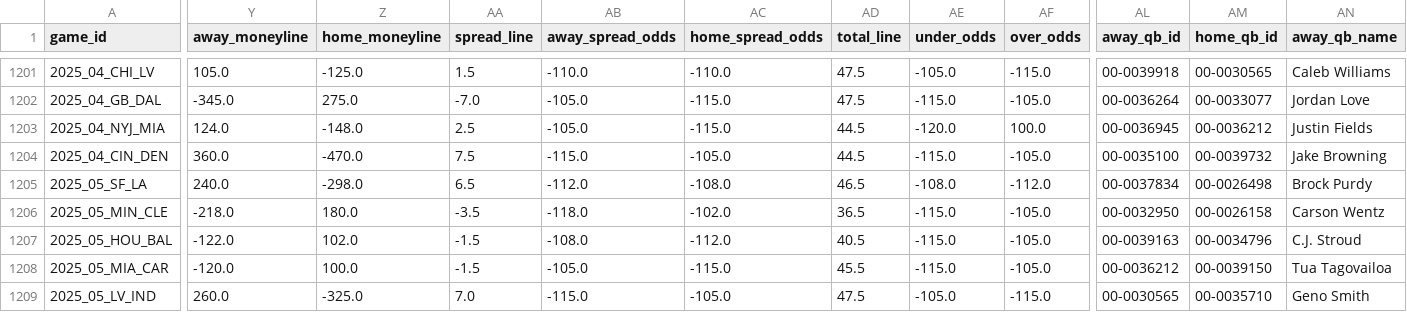
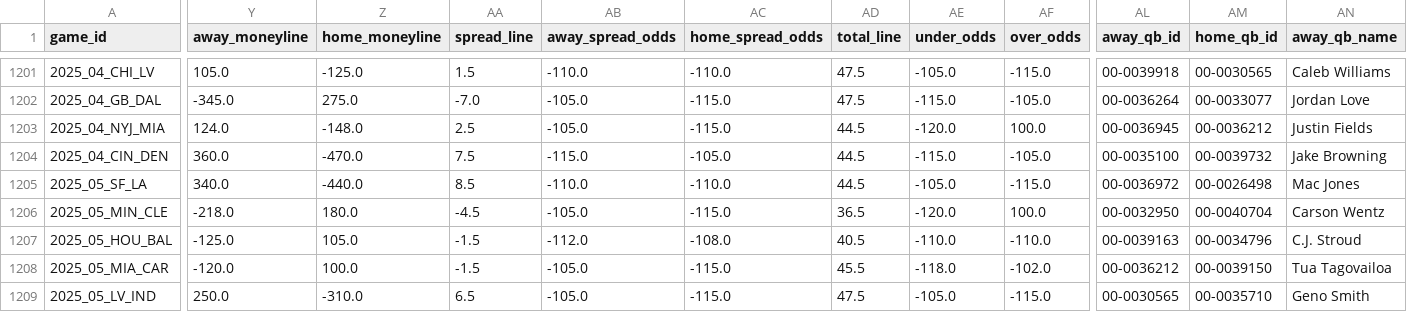
Before and after one commit to dstaggs-15/fantasymanager25, a CSV file: docs/data/raw/schedule_raw.csv, drawn as a sheet; only a part is shown, gaps mark what is left out; the diff covers the shown part only; the diff names each change by its address in the sheet, - before the commit and + after, or states it on an @@ line.

```diff
--- a/docs/data/raw/schedule_raw.csv
+++ b/docs/data/raw/schedule_raw.csv
-Y1205 (away_moneyline): 240.0
+Y1205 (away_moneyline): 340.0
-Z1205 (home_moneyline): -298.0
+Z1205 (home_moneyline): -440.0
-AA1205 (spread_line): 6.5
+AA1205 (spread_line): 8.5
-AB1205 (away_spread_odds): -112.0
+AB1205 (away_spread_odds): -110.0
-AC1205 (home_spread_odds): -108.0
+AC1205 (home_spread_odds): -110.0
-AD1205 (total_line): 46.5
+AD1205 (total_line): 44.5
-AE1205 (under_odds): -108.0
+AE1205 (under_odds): -105.0
-AF1205 (over_odds): -112.0
+AF1205 (over_odds): -115.0
-AL1205 (away_qb_id): 00-0037834
+AL1205 (away_qb_id): 00-0036972
-AN1205 (away_qb_name): Brock Purdy
+AN1205 (away_qb_name): Mac Jones
-AA1206 (spread_line): -3.5
+AA1206 (spread_line): -4.5
-AB1206 (away_spread_odds): -118.0
+AB1206 (away_spread_odds): -105.0
-AC1206 (home_spread_odds): -102.0
+AC1206 (home_spread_odds): -115.0
-AE1206 (under_odds): -115.0
+AE1206 (under_odds): -120.0
-AF1206 (over_odds): -105.0
+AF1206 (over_odds): 100.0
-AM1206 (home_qb_id): 00-0026158
+AM1206 (home_qb_id): 00-0040704
-Y1207 (away_moneyline): -122.0
+Y1207 (away_moneyline): -125.0
-Z1207 (home_moneyline): 102.0
+Z1207 (home_moneyline): 105.0
-AB1207 (away_spread_odds): -108.0
+AB1207 (away_spread_odds): -112.0
-AC1207 (home_spread_odds): -112.0
+AC1207 (home_spread_odds): -108.0
-AE1207 (under_odds): -115.0
+AE1207 (under_odds): -110.0
-AF1207 (over_odds): -105.0
+AF1207 (over_odds): -110.0
-AE1208 (under_odds): -115.0
+AE1208 (under_odds): -118.0
-AF1208 (over_odds): -105.0
+AF1208 (over_odds): -102.0
-Y1209 (away_moneyline): 260.0
+Y1209 (away_moneyline): 250.0
-Z1209 (home_moneyline): -325.0
+Z1209 (home_moneyline): -310.0
-AA1209 (spread_line): 7.0
+AA1209 (spread_line): 6.5
-AB1209 (away_spread_odds): -115.0
+AB1209 (away_spread_odds): -105.0
-AC1209 (home_spread_odds): -105.0
+AC1209 (home_spread_odds): -115.0
```
Also changed, not shown: 114 edited cells elsewhere in this file.
